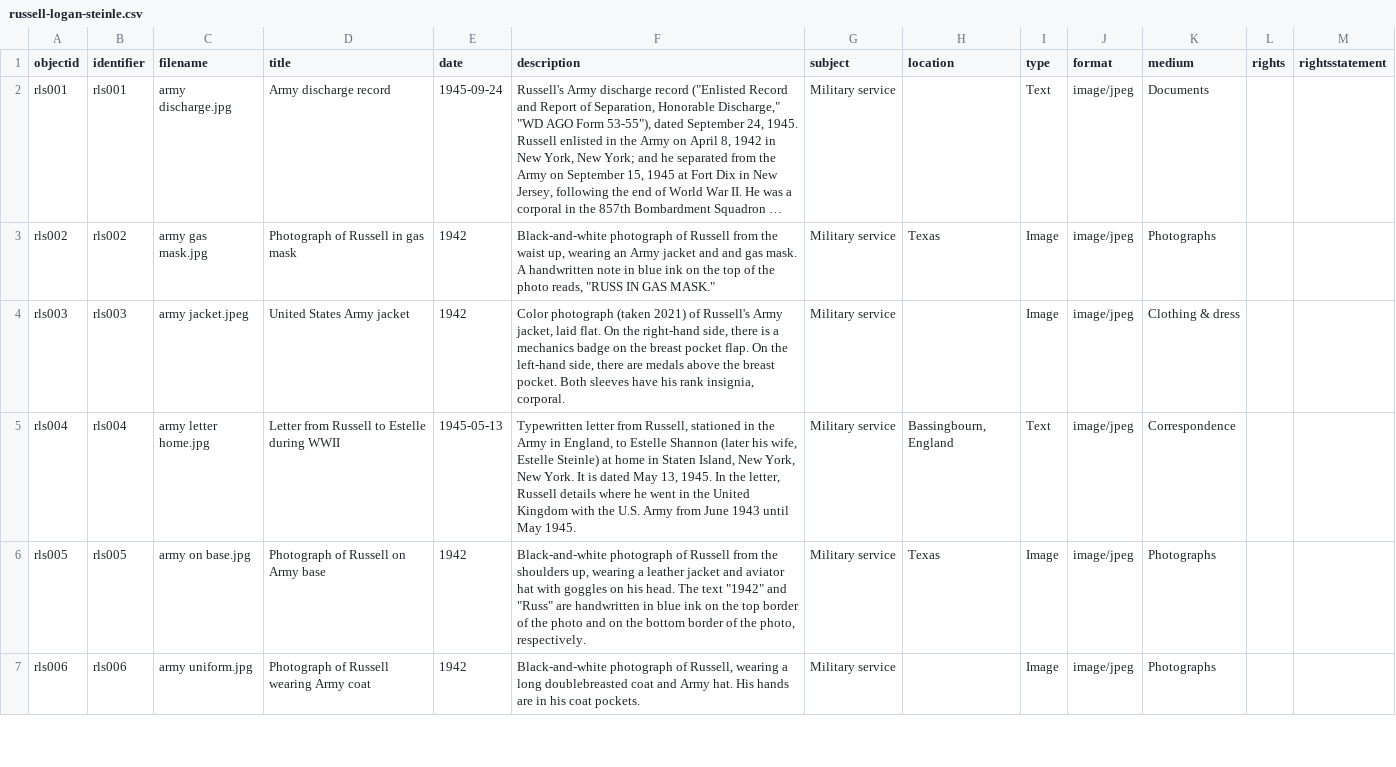
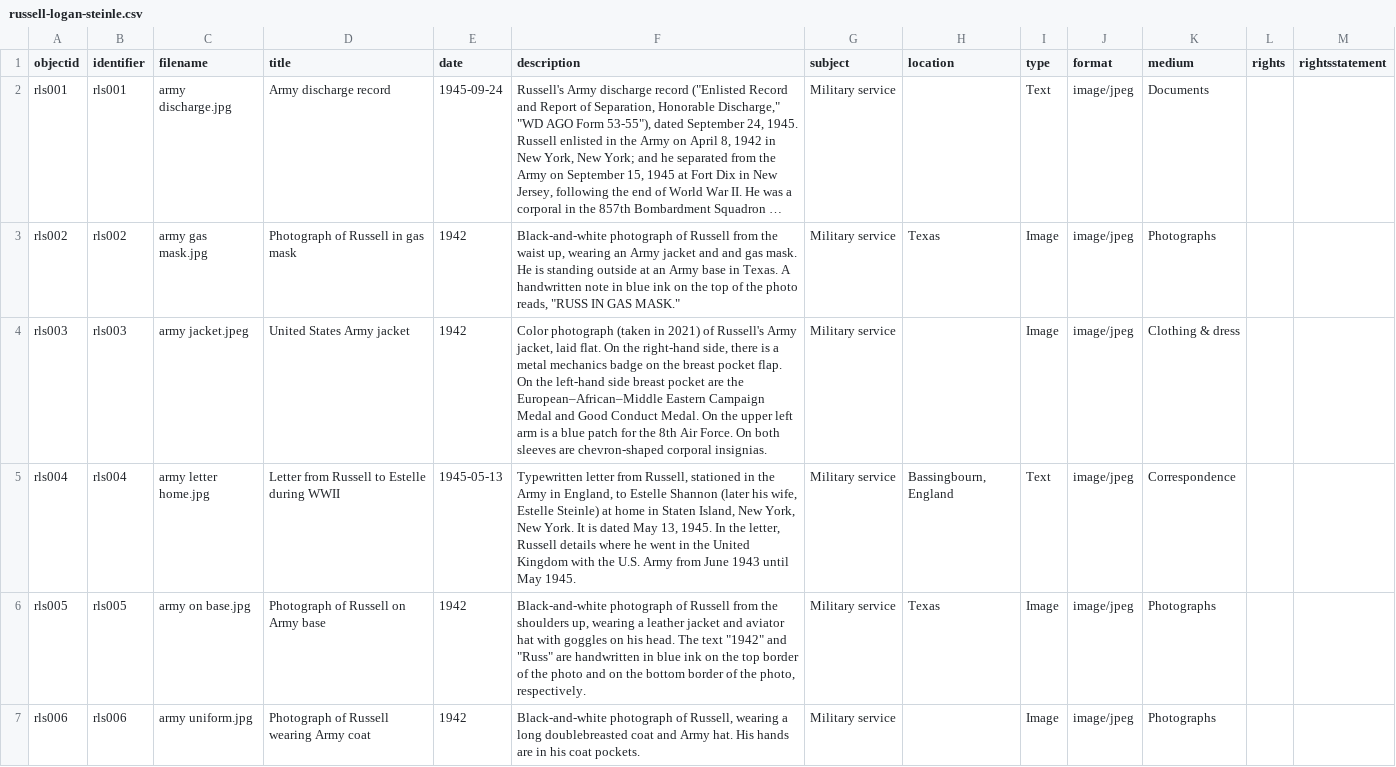
Before and after one commit to mialsteinle/russell-logan-steinle, a CSV file: _data/russell-logan-steinle.csv, drawn as a sheet; only a part is shown; long unchanged cells end in …; the diff names each change by its address in the sheet, - before the commit and + after, or states it on an @@ line.

Commit message:
Update russell-logan-steinle.csv

```diff
--- a/_data/russell-logan-steinle.csv
+++ b/_data/russell-logan-steinle.csv
-F3 (description): …gas mask. A handwritten…
+F3 (description): …gas mask. He is standing outside at an Army base in Texas. A handwritten…
-F4 (description): …photograph (taken 2021) of Russell's Army jacket, laid flat. On the right-hand side, there is a mechanics badge on the breast pocket flap. On the left-hand side, there are medals above the breast pocket. Both sleeves have his rank insignia, corporal.
+F4 (description): …photograph (taken in 2021) of Russell's Army jacket, laid flat. On the right-hand side, there is a metal mechanics badge on the breast pocket flap. On the left-hand side breast pocket are the European–African–Middle Eastern Campaign Medal and Good Conduct Medal. On the upper left arm is a blue patch for the 8th Air Force. On both sleeves are chevron-shaped corporal insignias.
```
